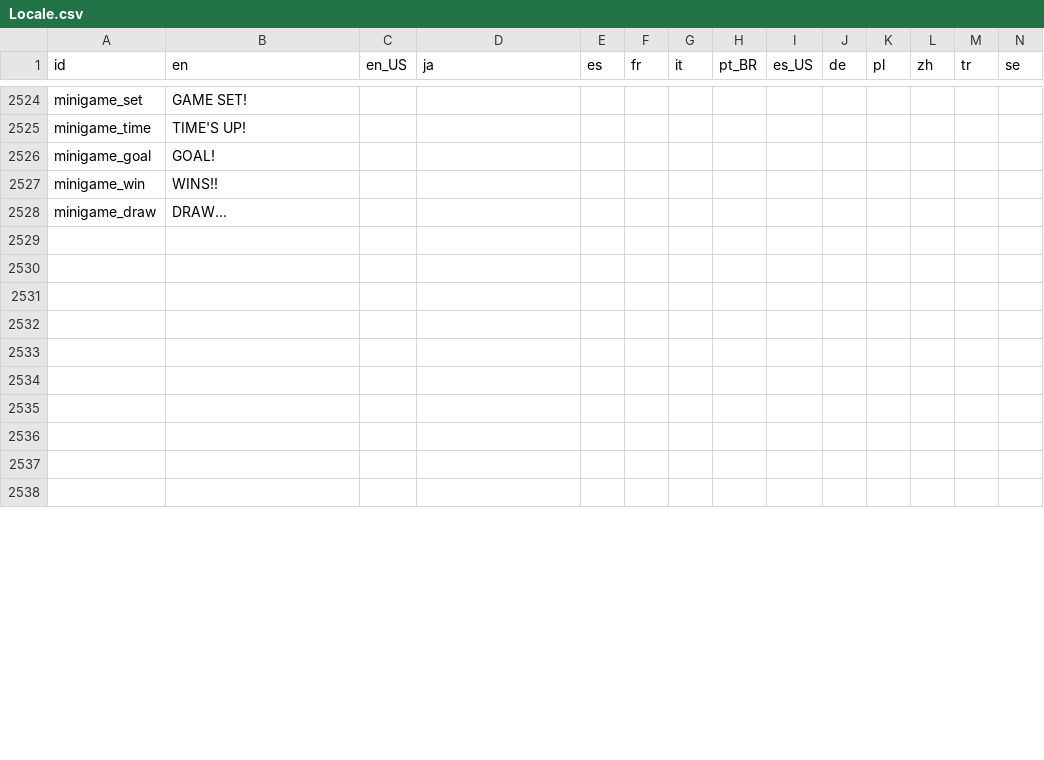
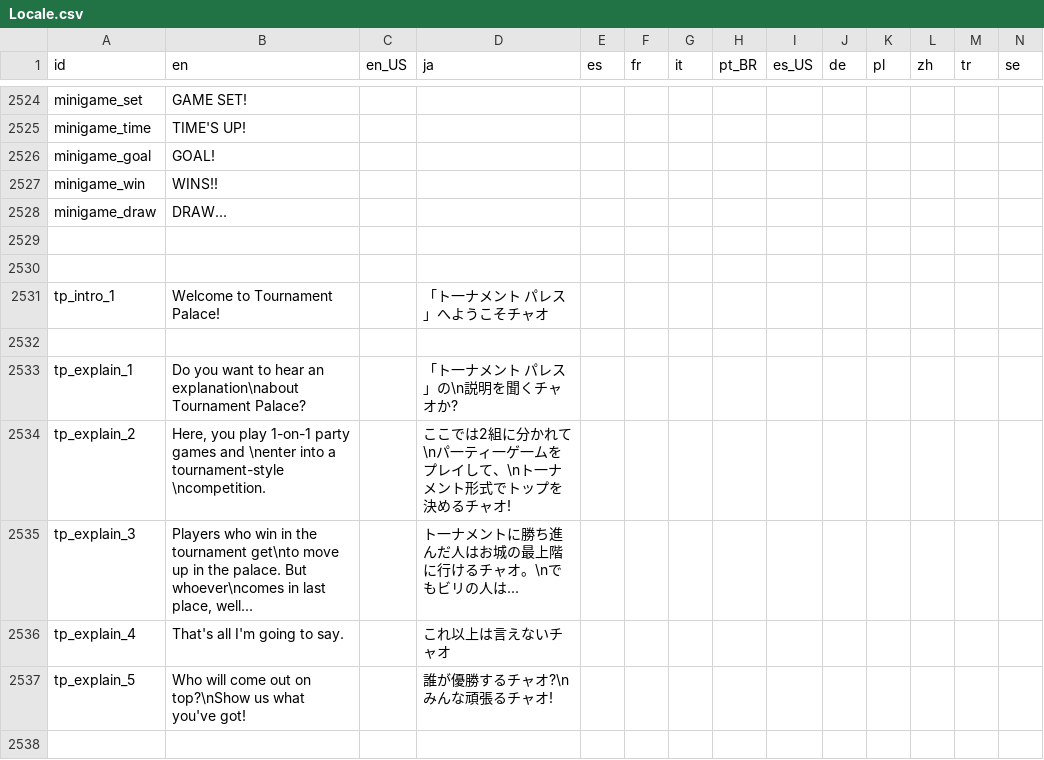
Before and after one commit to Player124413/project-reignition, a CSV file: Project/locale/Locale.csv, drawn as a sheet; only a part is shown, gaps mark what is left out; rows hold the shown columns only; the diff covers the shown part only; the diff names each change by its address in the sheet, - before the commit and + after, or states it on an @@ line.

Commit message:
Add Basic first floor intro

```diff
--- a/Project/locale/Locale.csv
+++ b/Project/locale/Locale.csv
-row 2531: (empty)
+row 2531: tp_intro_1 | Welcome to Tournament Palace! |  | 「ト一ナメント パレス」へようこそチャオ
-row 2533: (empty)
+row 2533: tp_explain_1 | Do you want to hear an explanation\nabout Tournament Palace? |  | 「ト一ナメント パレス」の\n説明を聞くチャオか?
-row 2534: (empty)
+row 2534: tp_explain_2 | Here, you play 1-on-1 party games and \nenter into a tournament-style \ncompetition. |  | ここでは2組に分かれて\nパ一ティ一ゲ一ムをプレイして、\nト一ナメント形式でトップを決めるチャオ!
-row 2535: (empty)
+row 2535: tp_explain_3 | Players who win in the tournament get\nto move up in the palace. But whoever\ncomes in last place, well... |  | ト一ナメントに勝ち進んだ人はお城の最上階に行けるチャオ。\nでもビリの人は...
-row 2536: (empty)
+row 2536: tp_explain_4 | That's all I'm going to say. |  | これ以上は言えないチャオ
-row 2537: (empty)
+row 2537: tp_explain_5 | Who will come out on top?\nShow us what you've got! |  | 誰が優勝するチャオ?\nみんな頑張るチャオ!
```
Also changed, not shown: 5 added rows and 34 edited cells elsewhere in this file, 11 other files.
